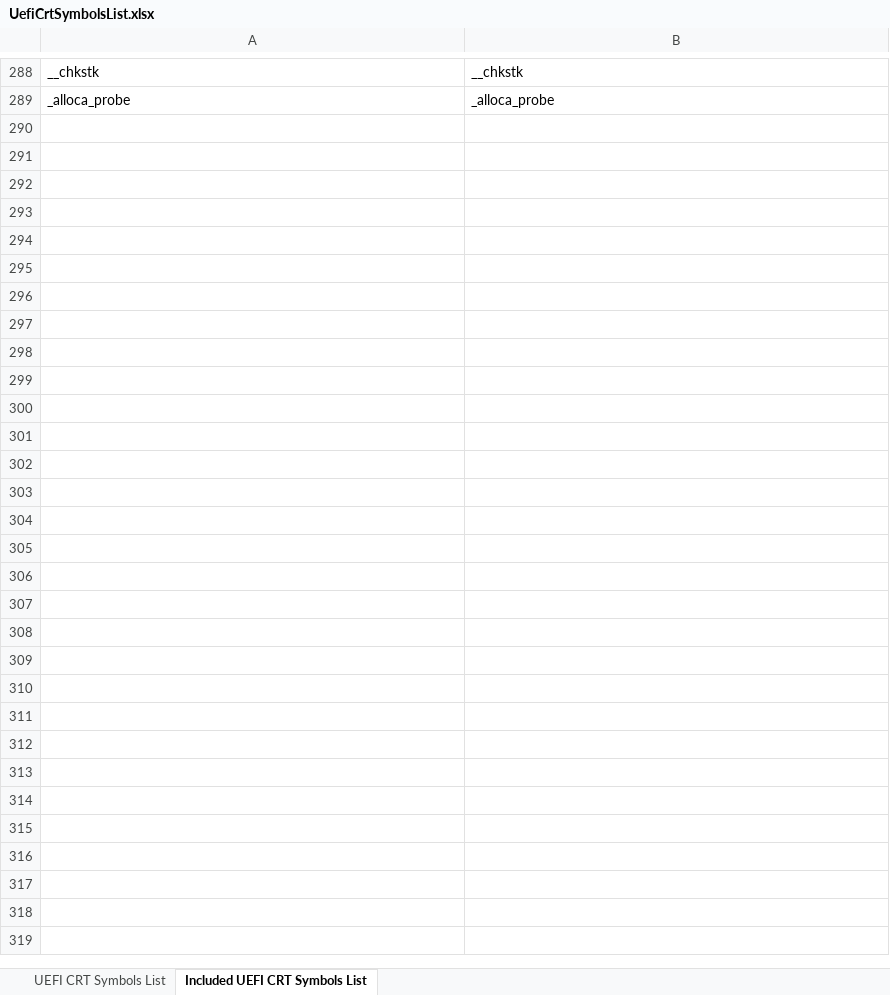
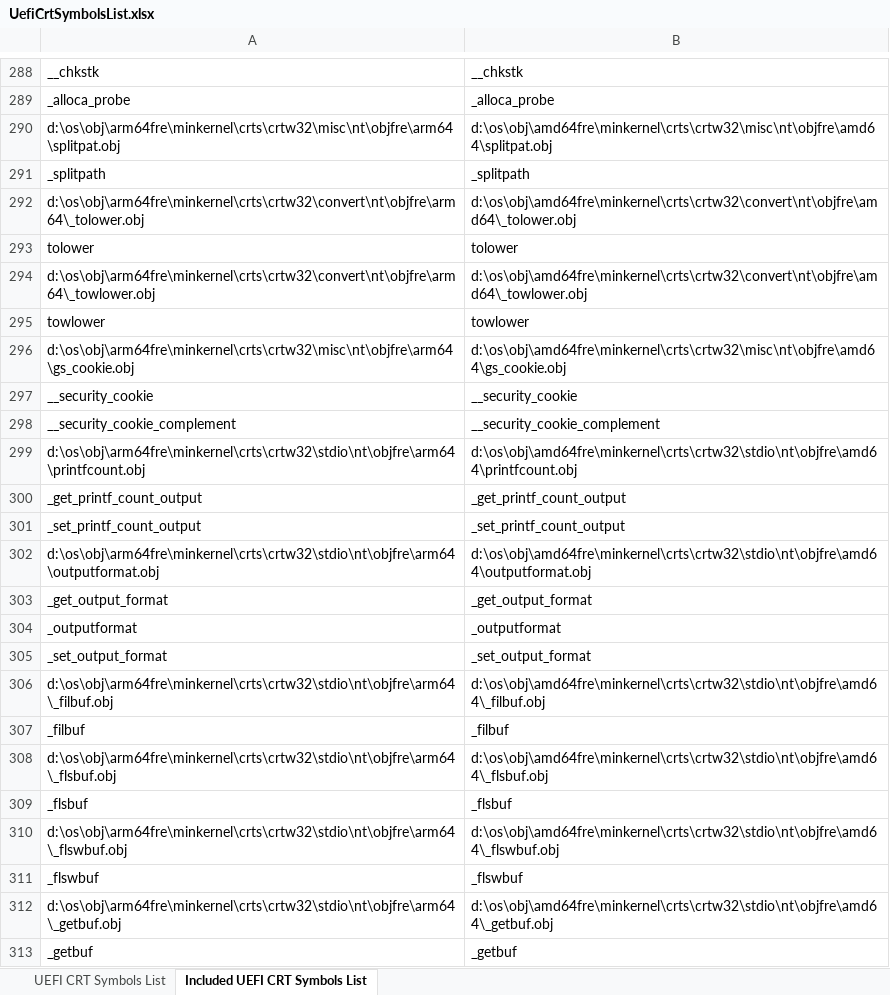
Before and after one commit to ProjectMile/Mile.Windows.NtCrt, an Excel workbook: Mile.NtCrt.References/Lists/UefiCrtSymbolsList.xlsx, sheet Included UEFI CRT Symbols List, drawn as a sheet; only a part is shown, gaps mark what is left out; values as stored, in another font and other column widths than the file's, no borders; the diff names each change by its address in the sheet, - before the commit and + after, or states it on an @@ line.

Commit message:
Continue to add objects from libcntpr to Mile.NtCrt.Uefi.

```diff
--- a/Mile.NtCrt.References/Lists/UefiCrtSymbolsList.xlsx (sheet Included UEFI CRT Symbols List)
+++ b/Mile.NtCrt.References/Lists/UefiCrtSymbolsList.xlsx (sheet Included UEFI CRT Symbols List)
+row 290: d:\os\obj\arm64fre\minkernel\crts\crtw32\misc\nt\objfre\arm64\splitpat.obj | d:\os\obj\amd64fre\minkernel\crts\crtw32\misc\nt\objfre\amd64\splitpat.obj
+row 291: _splitpath | _splitpath
+row 292: d:\os\obj\arm64fre\minkernel\crts\crtw32\convert\nt\objfre\arm64\_tolower.obj | d:\os\obj\amd64fre\minkernel\crts\crtw32\convert\nt\objfre\amd64\_tolower.obj
+row 293: tolower | tolower
+row 294: d:\os\obj\arm64fre\minkernel\crts\crtw32\convert\nt\objfre\arm64\_towlower.obj | d:\os\obj\amd64fre\minkernel\crts\crtw32\convert\nt\objfre\amd64\_towlower.obj
+row 295: towlower | towlower
+row 296: d:\os\obj\arm64fre\minkernel\crts\crtw32\misc\nt\objfre\arm64\gs_cookie.obj | d:\os\obj\amd64fre\minkernel\crts\crtw32\misc\nt\objfre\amd64\gs_cookie.obj
+row 297: __security_cookie | __security_cookie
+row 298: __security_cookie_complement | __security_cookie_complement
+row 299: d:\os\obj\arm64fre\minkernel\crts\crtw32\stdio\nt\objfre\arm64\printfcount.obj | d:\os\obj\amd64fre\minkernel\crts\crtw32\stdio\nt\objfre\amd64\printfcount.obj
+row 300: _get_printf_count_output | _get_printf_count_output
+row 301: _set_printf_count_output | _set_printf_count_output
+row 302: d:\os\obj\arm64fre\minkernel\crts\crtw32\stdio\nt\objfre\arm64\outputformat.obj | d:\os\obj\amd64fre\minkernel\crts\crtw32\stdio\nt\objfre\amd64\outputformat.obj
+row 303: _get_output_format | _get_output_format
+row 304: _outputformat | _outputformat
+row 305: _set_output_format | _set_output_format
+row 306: d:\os\obj\arm64fre\minkernel\crts\crtw32\stdio\nt\objfre\arm64\_filbuf.obj | d:\os\obj\amd64fre\minkernel\crts\crtw32\stdio\nt\objfre\amd64\_filbuf.obj
+row 307: _filbuf | _filbuf
+row 308: d:\os\obj\arm64fre\minkernel\crts\crtw32\stdio\nt\objfre\arm64\_flsbuf.obj | d:\os\obj\amd64fre\minkernel\crts\crtw32\stdio\nt\objfre\amd64\_flsbuf.obj
+row 309: _flsbuf | _flsbuf
+row 310: d:\os\obj\arm64fre\minkernel\crts\crtw32\stdio\nt\objfre\arm64\_flswbuf.obj | d:\os\obj\amd64fre\minkernel\crts\crtw32\stdio\nt\objfre\amd64\_flswbuf.obj
+row 311: _flswbuf | _flswbuf
+row 312: d:\os\obj\arm64fre\minkernel\crts\crtw32\stdio\nt\objfre\arm64\_getbuf.obj | d:\os\obj\amd64fre\minkernel\crts\crtw32\stdio\nt\objfre\amd64\_getbuf.obj
+row 313: _getbuf | _getbuf
```
Also changed, not shown: sheet UEFI CRT Symbols List, 21 other files.
